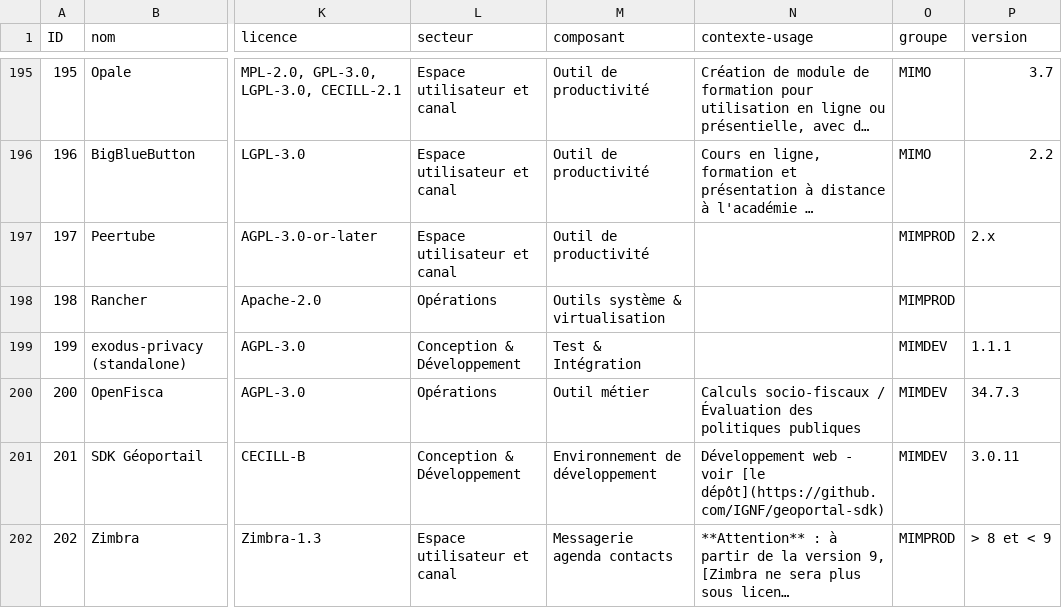
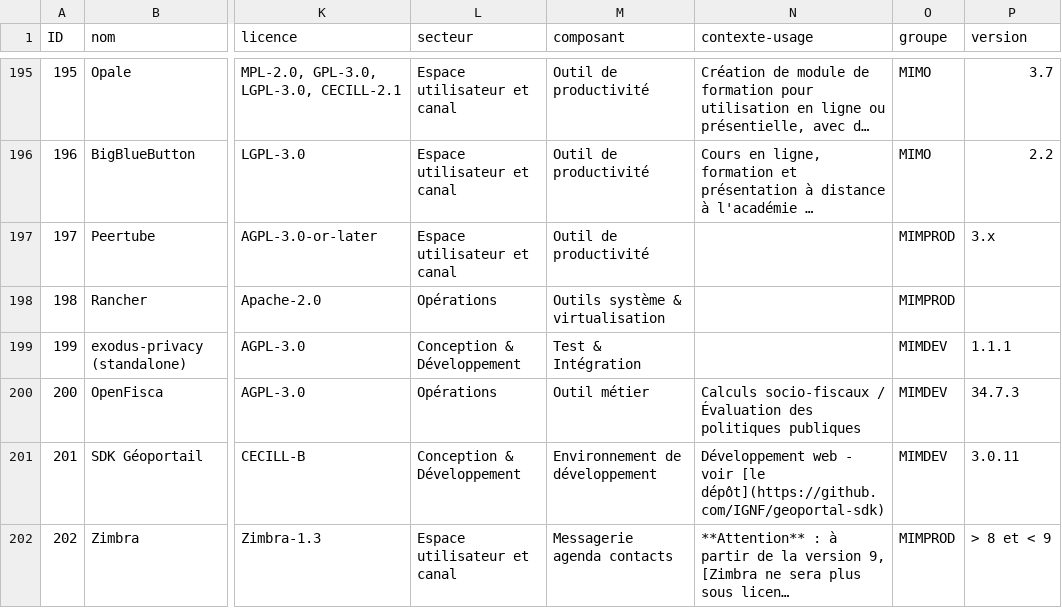
Before and after one commit to dzc34/sill, a CSV file: 2020/sill-2020.csv, drawn as a sheet; only a part is shown, gaps mark what is left out; long unchanged cells end in …; the diff names each change by its address in the sheet, - before the commit and + after, or states it on an @@ line.

```diff
--- a/2020/sill-2020.csv
+++ b/2020/sill-2020.csv
-P197 (version): 2.x
+P197 (version): 3.x
```
Also changed, not shown: 2020/sill-updates.csv.
